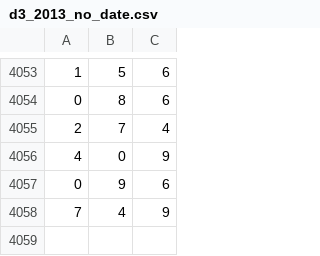
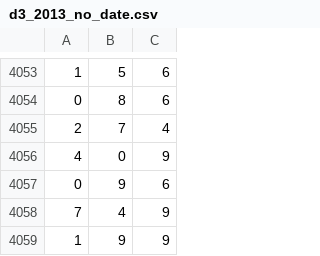
Before and after one commit to txnj/cursor-python, a CSV file: data/d3_2013_no_date.csv, drawn as a sheet; only a part is shown, gaps mark what is left out; the diff names each change by its address in the sheet, - before the commit and + after, or states it on an @@ line.

```diff
--- a/data/d3_2013_no_date.csv
+++ b/data/d3_2013_no_date.csv
+row 4059: 1 | 9 | 9
```
Also changed, not shown: data/d3_2013.csv, data/d3_2013_ot.csv.
